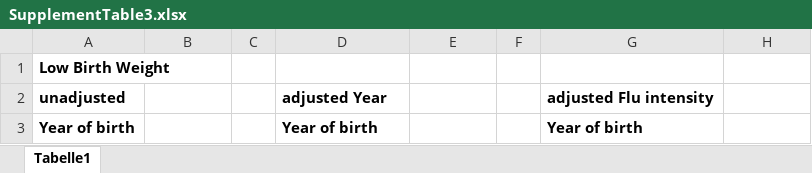
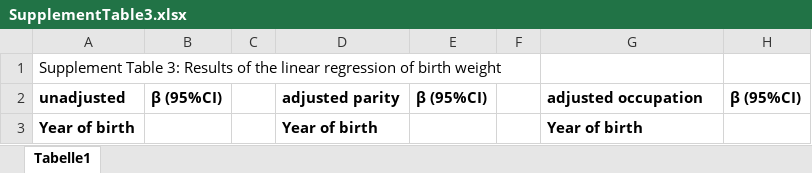
Before and after one commit to KaMatthes/Birthrecords_Bern_1880_1925, an Excel workbook: output/SupplementTable3.xlsx, sheet Tabelle1, drawn as a sheet; only a part is shown; values as stored, in another font and other column widths than the file's, no borders; removed rows and columns are numbered as before the commit, all else as after; the diff covers the shown part only; the diff names each change by its address in the sheet, - before the commit and + after, or states it on an @@ line.

Commit message:
supplement added

```diff
--- a/output/SupplementTable3.xlsx (sheet Tabelle1)
+++ b/output/SupplementTable3.xlsx (sheet Tabelle1)
-A1: Low Birth Weight
+A1: Supplement Table 3: Results of the linear regression of birth weight
-A1 bold: on
+A1 bold: off
-row 2: unadjusted |  |  | adjusted Year |  |  | adjusted Flu intensity
+row 2: unadjusted | β (95%CI) |  | adjusted parity | β (95%CI) |  | adjusted occupation | β (95%CI)
```
Also changed, not shown: other rows of this sheet, 8 other files.
